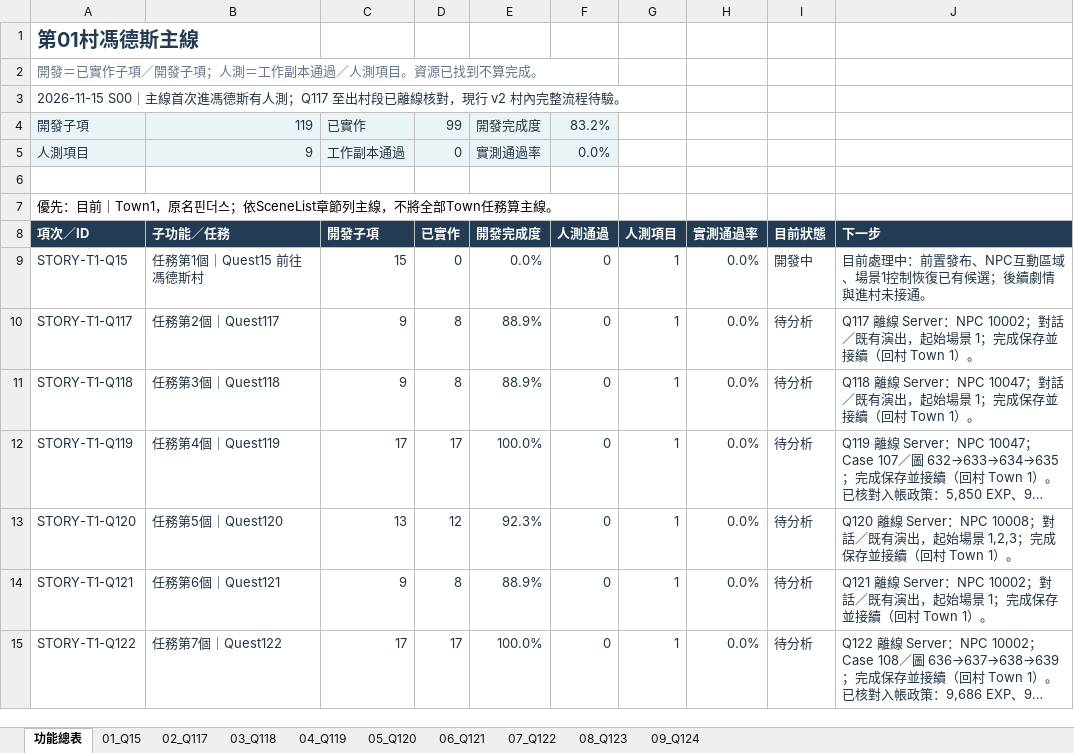
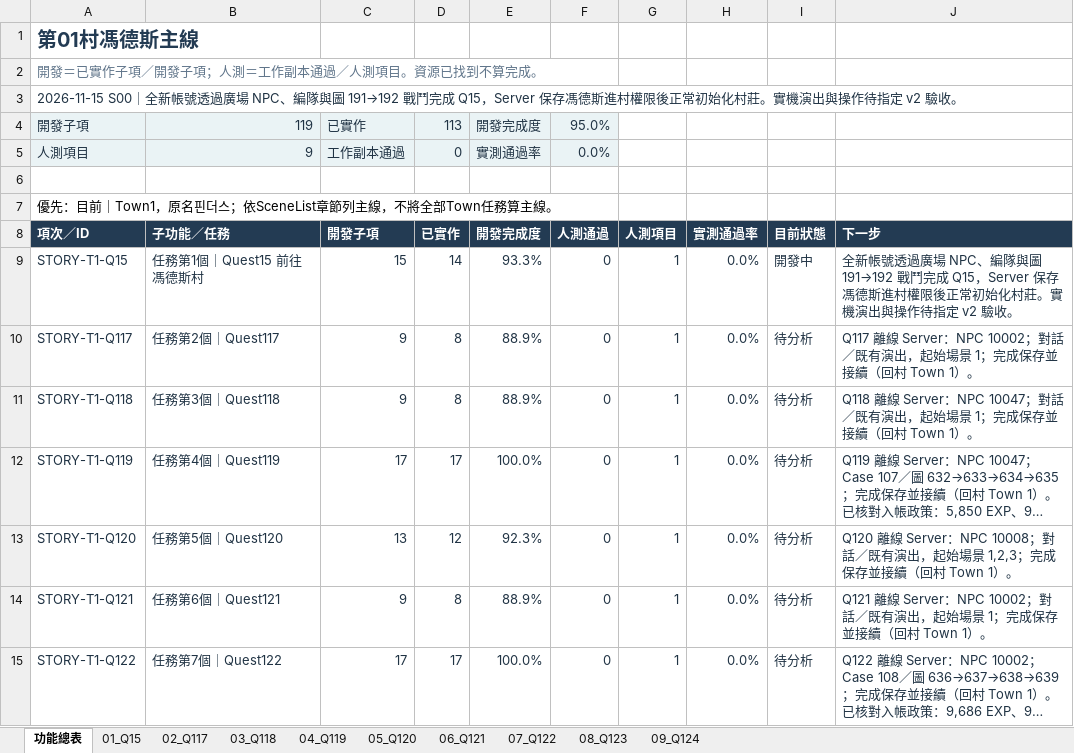
Before and after one commit to we88ec3-prog/ttr_anal_multi, an Excel workbook: workbooks/tartaros-kr/functional-roadmap/ST01_第01村馮德斯主線.xlsx, sheet 功能總表, drawn as a sheet; only a part is shown; long unchanged cells end in …; values as stored, in another font and other column widths than the file's, no borders; table styles not drawn; the diff names each change by its address in the sheet, - before the commit and + after, or states it on an @@ line.

```diff
--- a/workbooks/tartaros-kr/functional-roadmap/ST01_第01村馮德斯主線.xlsx (sheet 功能總表)
+++ b/workbooks/tartaros-kr/functional-roadmap/ST01_第01村馮德斯主線.xlsx (sheet 功能總表)
-A3: 2026-11-15 S00｜主線首次進馮德斯有人測；Q117 至出村段已離線核對，現行 v2 村內完整流程待驗。
+A3: 2026-11-15 S00｜全新帳號透過廣場 NPC、編隊與圖 191→192 戰鬥完成 Q15，Server 保存馮德斯進村權限後正常初始化村莊。實機演出與操作待指定 v2 驗收。
-D4: 99
+D4: 113
-F4: 83.2%
+F4: 95.0%
-D9: 0
+D9: 14
-E9: 0.0%
+E9: 93.3%
-J9: 目前處理中：前置發布、NPC互動區域、場景1控制恢復已有候選；後續劇情與進村未接通。
+J9: 全新帳號透過廣場 NPC、編隊與圖 191→192 戰鬥完成 Q15，Server 保存馮德斯進村權限後正常初始化村莊。實機演出與操作待指定 v2 驗收。
```
Also changed, not shown: sheet 01_Q15, workbooks/tartaros-kr/06_測試驗收.xlsx, workbooks/tartaros-kr/functional-roadmap/SYS07_副本戰鬥共用.xlsx, 21 other files.
